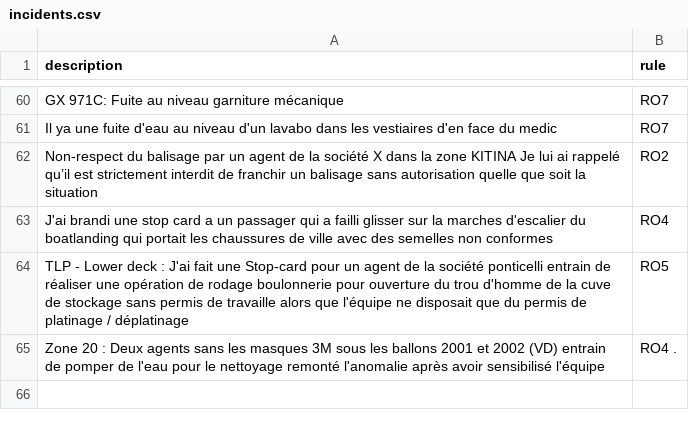
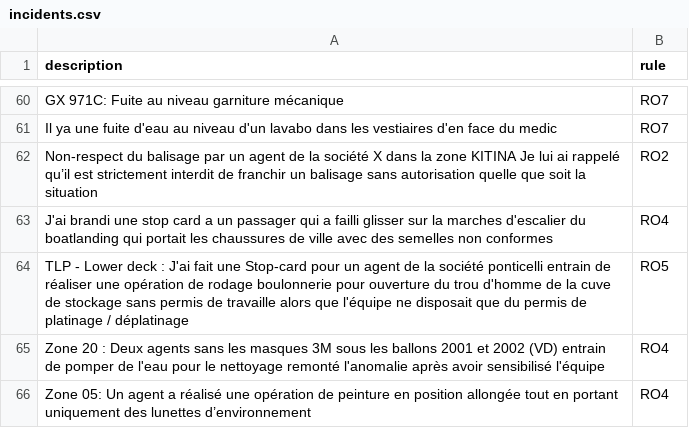
Before and after one commit to heberaphakoudede-glitch/RO-Classifier2, a CSV file: backend/incidents.csv, drawn as a sheet; only a part is shown, gaps mark what is left out; the diff names each change by its address in the sheet, - before the commit and + after, or states it on an @@ line.

Commit message:
Update incidents.csv

```diff
--- a/backend/incidents.csv
+++ b/backend/incidents.csv
-B65 (rule): RO4 .
+B65 (rule): RO4
+row 66: Zone 05: Un agent a réalisé une opération de peinture en position allongée tout en portant uniquement des lunettes d’environnement | RO4
```
